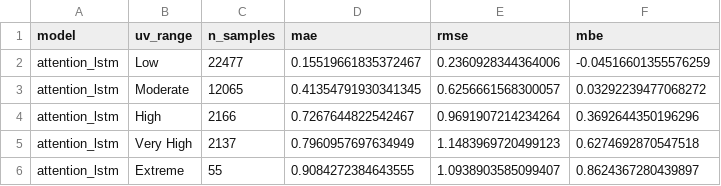
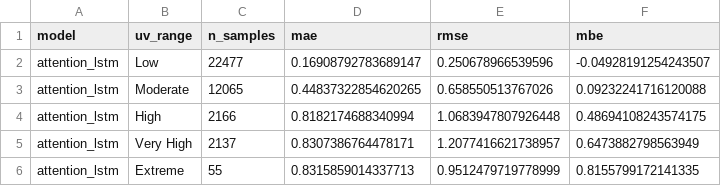
Before and after one commit to 5Orange/uv_forecast_streamlit, a CSV file: results/optimized/stratified_results.csv, drawn as a sheet.

```diff
--- a/results/optimized/stratified_results.csv
+++ b/results/optimized/stratified_results.csv
@@ -1,6 +1,6 @@
 model,uv_range,n_samples,mae,rmse,mbe
-attention_lstm,Low,22477,0.15519661835372467,0.2360928344364006,-0.04516601355576259
-attention_lstm,Moderate,12065,0.41354791930341345,0.6256661568300057,0.03292239477068272
-attention_lstm,High,2166,0.7267644822542467,0.9691907214234264,0.3692644350196296
-attention_lstm,Very High,2137,0.7960957697634949,1.1483969720499123,0.6274692870547518
-attention_lstm,Extreme,55,0.9084272384643555,1.0938903585099407,0.8624367280439897
+attention_lstm,Low,22477,0.16908792783689147,0.250678966539596,-0.04928191254243507
+attention_lstm,Moderate,12065,0.44837322854620265,0.658550513767026,0.09232241716120088
+attention_lstm,High,2166,0.8182174688340994,1.0683947807926448,0.48694108243574175
+attention_lstm,Very High,2137,0.8307386764478171,1.2077416621738957,0.6473882798563949
+attention_lstm,Extreme,55,0.8315859014337713,0.9512479719778999,0.8155799172141335
```
Also changed, not shown: results/optimized/consolidated_results.csv, results/optimized/prophet_lgb_location_results.csv, 4 other files.
